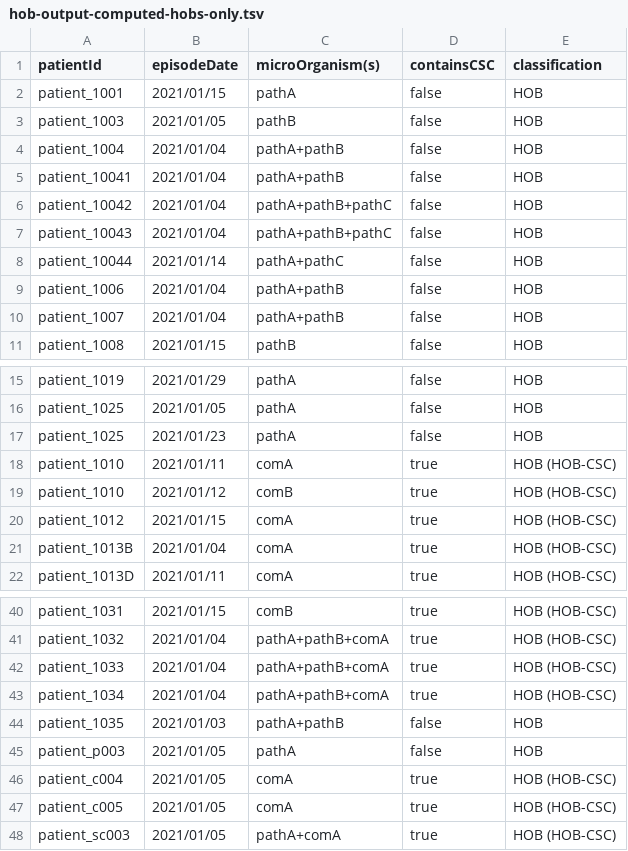
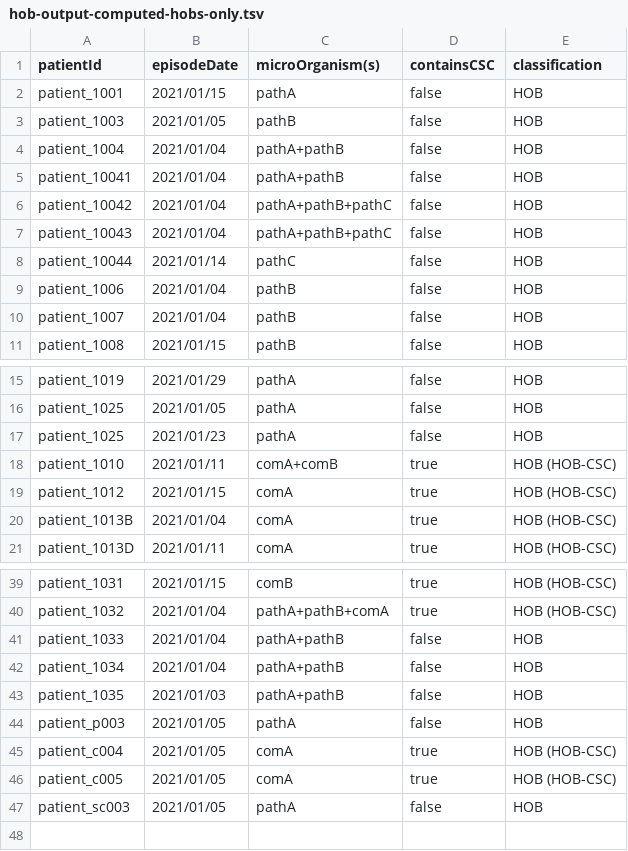
Before and after one commit to ddtxra/bsi-algo, a TSV file: praise-mds/hob-output-computed-hobs-only.tsv, drawn as a sheet; only a part is shown, gaps mark what is left out.

```diff
--- a/praise-mds/hob-output-computed-hobs-only.tsv
+++ b/praise-mds/hob-output-computed-hobs-only.tsv
@@ -7,5 +7,5 @@ patient_10042	2021/01/04	pathA+pathB+pathC	false	HOB
 patient_10043	2021/01/04	pathA+pathB+pathC	false	HOB
-patient_10044	2021/01/14	pathA+pathC	false	HOB
-patient_1006	2021/01/04	pathA+pathB	false	HOB
-patient_1007	2021/01/04	pathA+pathB	false	HOB
+patient_10044	2021/01/14	pathC	false	HOB
+patient_1006	2021/01/04	pathB	false	HOB
+patient_1007	2021/01/04	pathB	false	HOB
 patient_1008	2021/01/15	pathB	false	HOB
@@ -17,4 +17,3 @@ patient_1025	2021/01/05	pathA	false	HOB
 patient_1025	2021/01/23	pathA	false	HOB
-patient_1010	2021/01/11	comA	true	HOB (HOB-CSC)
-patient_1010	2021/01/12	comB	true	HOB (HOB-CSC)
+patient_1010	2021/01/11	comA+comB	true	HOB (HOB-CSC)
 patient_1012	2021/01/15	comA	true	HOB (HOB-CSC)
@@ -41,4 +40,4 @@ patient_1031	2021/01/15	comB	true	HOB (HOB-CSC)
 patient_1032	2021/01/04	pathA+pathB+comA	true	HOB (HOB-CSC)
-patient_1033	2021/01/04	pathA+pathB+comA	true	HOB (HOB-CSC)
-patient_1034	2021/01/04	pathA+pathB+comA	true	HOB (HOB-CSC)
+patient_1033	2021/01/04	pathA+pathB	false	HOB
+patient_1034	2021/01/04	pathA+pathB	false	HOB
 patient_1035	2021/01/03	pathA+pathB	false	HOB
@@ -47,2 +46,2 @@ patient_c004	2021/01/05	comA	true	HOB (HOB-CSC)
 patient_c005	2021/01/05	comA	true	HOB (HOB-CSC)
-patient_sc003	2021/01/05	pathA+comA	true	HOB (HOB-CSC)
+patient_sc003	2021/01/05	pathA	false	HOB
```
Also changed, not shown: praise-mds/blood-cultures-input.tsv, praise-mds/hob-output-computed-including-cobs-and-solitary-commensals.tsv, 5 other files.
